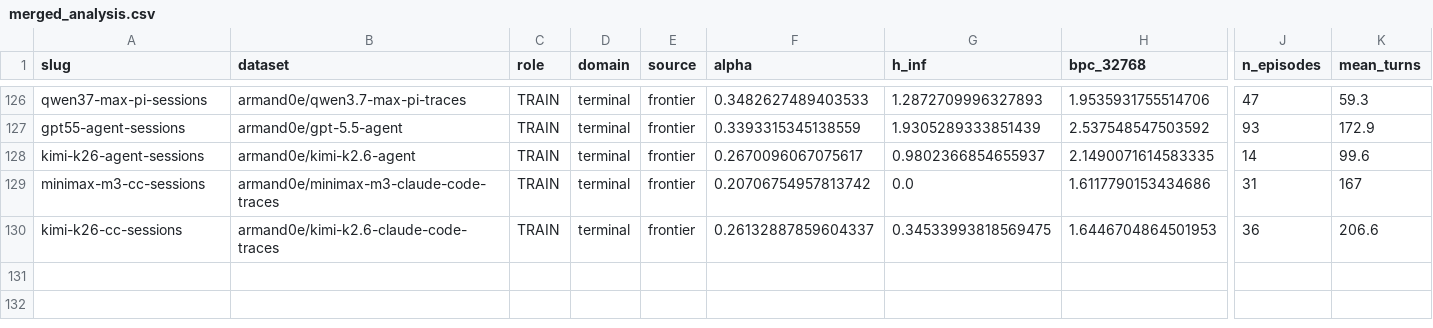
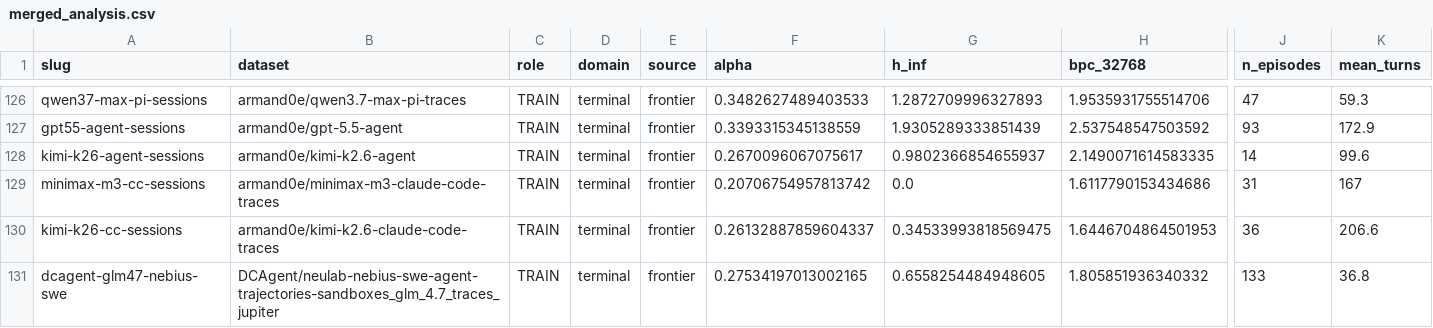
Before and after one commit to ShirleyHuang11/long-agentic-data, a CSV file: data/merged_analysis.csv, drawn as a sheet; only a part is shown, gaps mark what is left out; rows hold the shown columns only; the diff names each change by its address in the sheet, - before the commit and + after, or states it on an @@ line.

```diff
--- a/data/merged_analysis.csv
+++ b/data/merged_analysis.csv
+row 131: dcagent-glm47-nebius-swe | DCAgent/neulab-nebius-swe-agent-trajectories-sandboxes_glm_4.7_traces_jupiter | TRAIN | terminal | frontier | 0.27534197013002165 | 0.6558254484948605 | 1.805851936340332 | 133 | 36.8
```
Also changed, not shown: data/agentic_alpha_hinf.csv, 6 other files.
